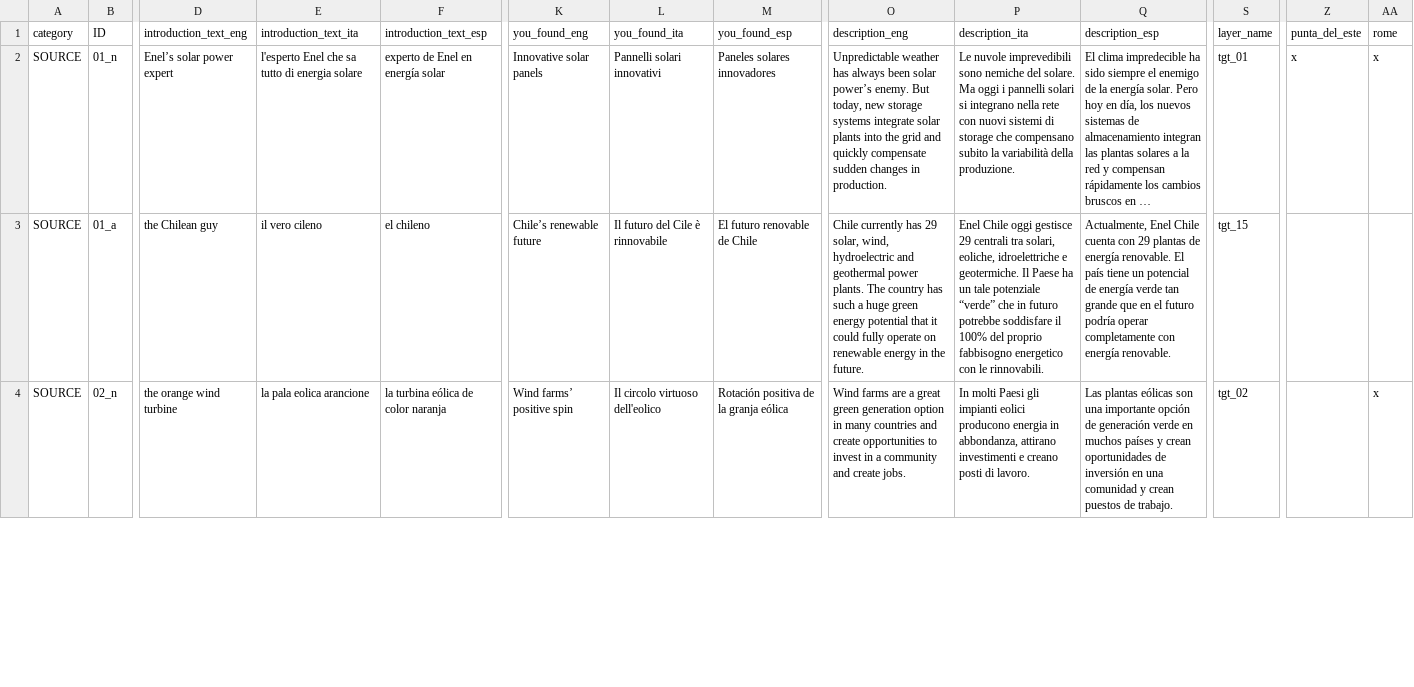
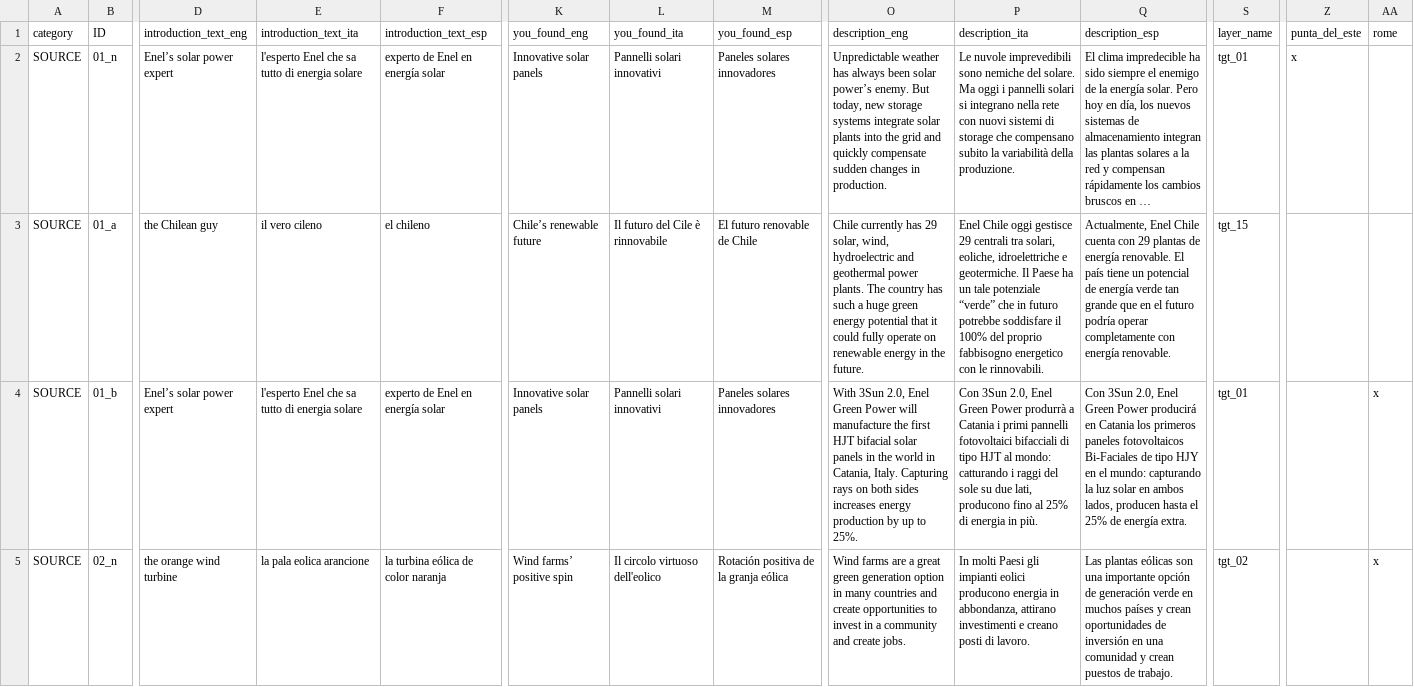
Before and after one commit to todotoit/ENELFEDeploy-Staging, a CSV file: game/assets/data.csv, drawn as a sheet; only a part is shown, gaps mark what is left out; long unchanged cells end in …; rows hold the shown columns only; the diff covers the shown part only; the diff names each change by its address in the sheet, - before the commit and + after, or states it on an @@ line.

```diff
--- a/game/assets/data.csv
+++ b/game/assets/data.csv
-AA2 (rome): x
+AA2 (rome): (empty)
+row 4: SOURCE | 01_b | Enel’s solar power expert | l'esperto Enel che sa tutto di energia solare | experto de Enel en energía solar | Innovative solar panels | Pannelli solari innovativi | Paneles solares innovadores | With 3Sun 2.0, Enel Green Power will manufacture the first HJT bifacial solar panels in the world in Catania, Italy. Capturing rays on both sides increases energy production by up to 25%. | Con 3Sun 2.0, Enel Green Power produrrà a Catania i primi pannelli fotovoltaici bifacciali di tipo HJT al mondo: catturando i raggi del sole su due lati, producono fino al 25% di energia in più. | Con 3Sun 2.0, Enel Green Power producirá en Catania los primeros paneles fotovoltaicos Bi-Faciales de tipo HJY en el mundo: capturando la luz solar en ambos lados, producen hasta el 25% de energía extra. | tgt_01 |  | x
```
Also changed, not shown: 2 added rows and 14 edited cells elsewhere in this file, 46 other files.
